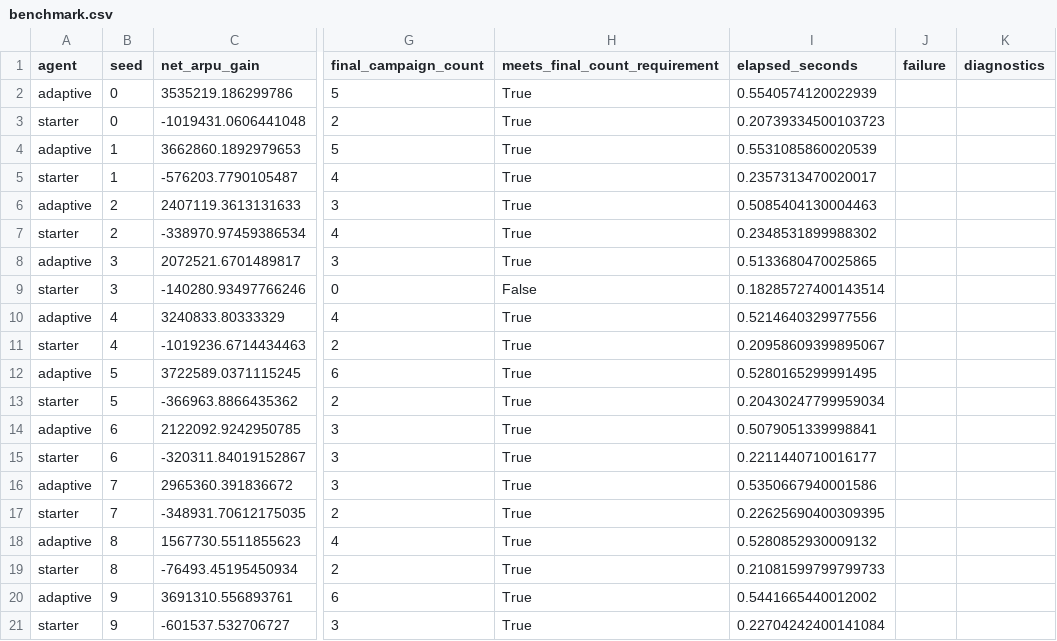
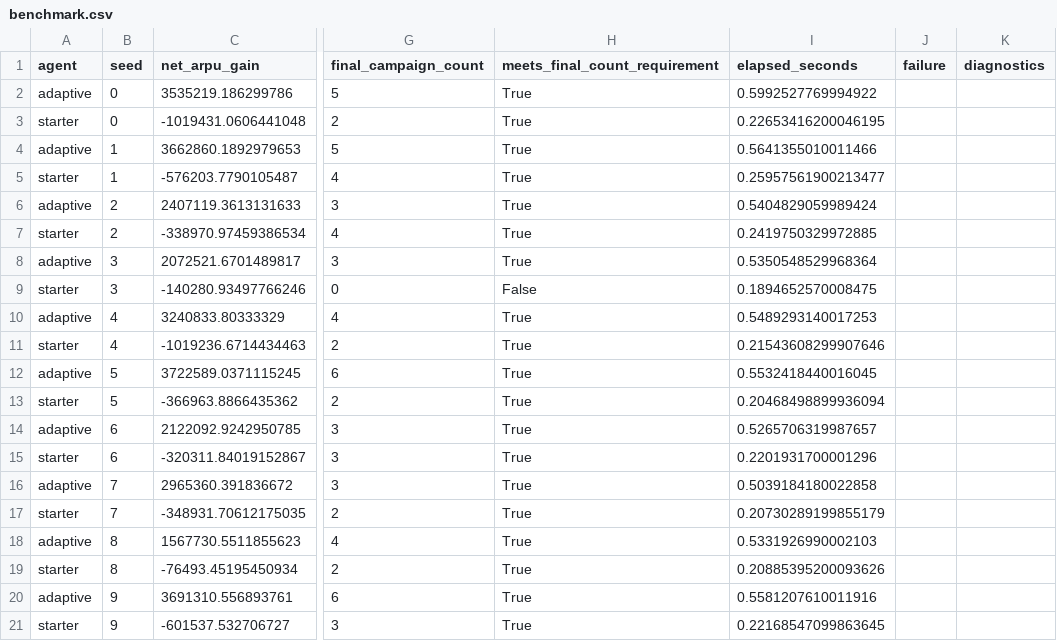
Before and after one commit to BAITC-Hacks/hack-dd3ffc75-aid-soccer, a CSV file: reports/benchmark.csv, drawn as a sheet; only a part is shown, gaps mark what is left out; the diff names each change by its address in the sheet, - before the commit and + after, or states it on an @@ line.

```diff
--- a/reports/benchmark.csv
+++ b/reports/benchmark.csv
-I2 (elapsed_seconds): 0.5540574120022939
+I2 (elapsed_seconds): 0.5992527769994922
-I3 (elapsed_seconds): 0.20739334500103723
+I3 (elapsed_seconds): 0.22653416200046195
-I4 (elapsed_seconds): 0.5531085860020539
+I4 (elapsed_seconds): 0.5641355010011466
-I5 (elapsed_seconds): 0.2357313470020017
+I5 (elapsed_seconds): 0.25957561900213477
-I6 (elapsed_seconds): 0.5085404130004463
+I6 (elapsed_seconds): 0.5404829059989424
-I7 (elapsed_seconds): 0.2348531899988302
+I7 (elapsed_seconds): 0.2419750329972885
-I8 (elapsed_seconds): 0.5133680470025865
+I8 (elapsed_seconds): 0.5350548529968364
-I9 (elapsed_seconds): 0.18285727400143514
+I9 (elapsed_seconds): 0.1894652570008475
-I10 (elapsed_seconds): 0.5214640329977556
+I10 (elapsed_seconds): 0.5489293140017253
-I11 (elapsed_seconds): 0.20958609399895067
+I11 (elapsed_seconds): 0.21543608299907646
-I12 (elapsed_seconds): 0.5280165299991495
+I12 (elapsed_seconds): 0.5532418440016045
-I13 (elapsed_seconds): 0.20430247799959034
+I13 (elapsed_seconds): 0.20468498899936094
-I14 (elapsed_seconds): 0.5079051339998841
+I14 (elapsed_seconds): 0.5265706319987657
-I15 (elapsed_seconds): 0.2211440710016177
+I15 (elapsed_seconds): 0.2201931700001296
-I16 (elapsed_seconds): 0.5350667940001586
+I16 (elapsed_seconds): 0.5039184180022858
-I17 (elapsed_seconds): 0.22625690400309395
+I17 (elapsed_seconds): 0.20730289199855179
-I18 (elapsed_seconds): 0.5280852930009132
+I18 (elapsed_seconds): 0.5331926990002103
-I19 (elapsed_seconds): 0.21081599799799733
+I19 (elapsed_seconds): 0.20885395200093626
-I20 (elapsed_seconds): 0.5441665440012002
+I20 (elapsed_seconds): 0.5581207610011916
-I21 (elapsed_seconds): 0.22704242400141084
+I21 (elapsed_seconds): 0.22168547099863645
```
Also changed, not shown: 27 other files.
